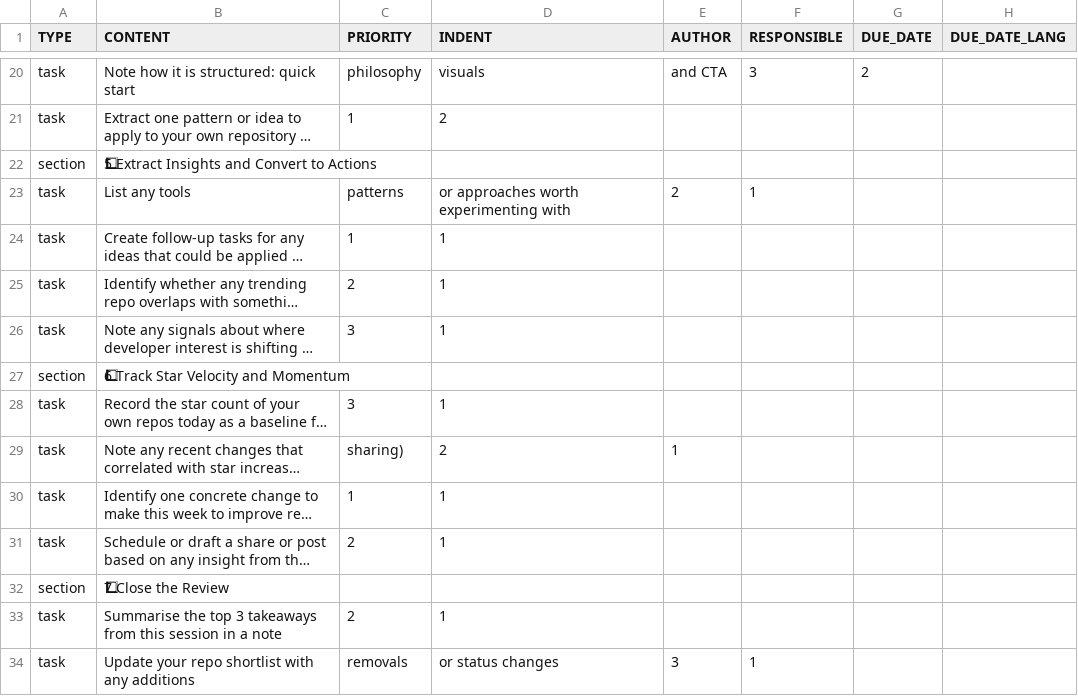
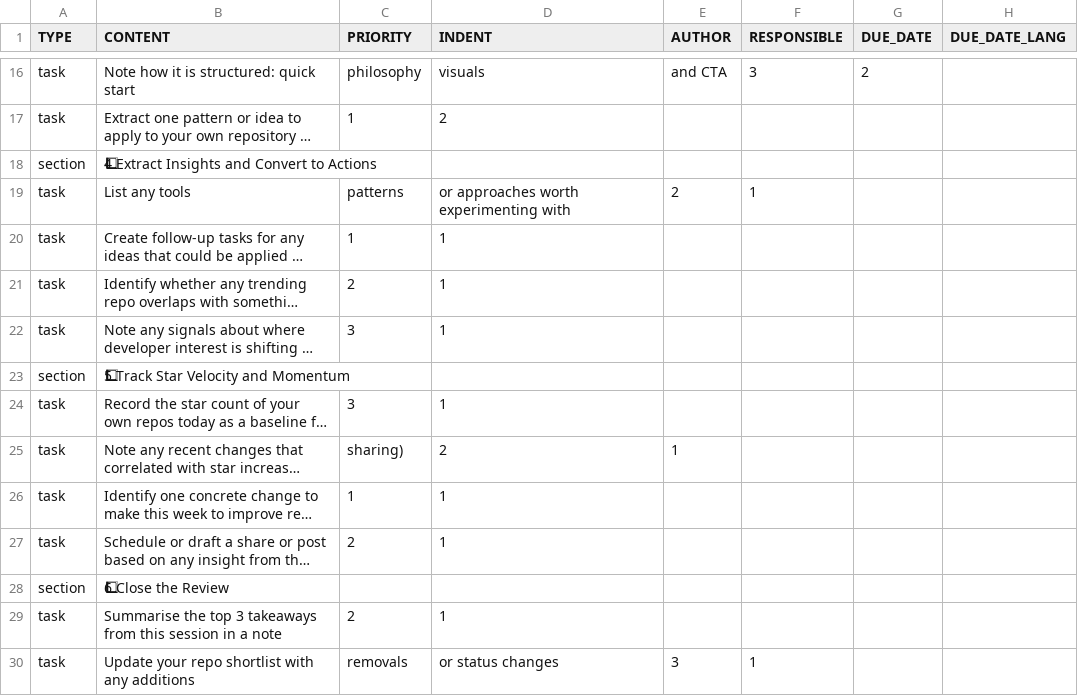
Before and after one commit to colin-gourlay/todoist-playbook, a CSV file: csv-templates/github-trending-tracker/template.csv, drawn as a sheet; only a part is shown, gaps mark what is left out; long unchanged cells end in …; addresses are those after the commit; the diff covers the shown part only; the diff names each change by its address in the sheet, - before the commit and + after, or states it on an @@ line.

Commit message:
fix(github-trending-tracker): renumber sections sequentially

```diff
--- a/csv-templates/github-trending-tracker/template.csv
+++ b/csv-templates/github-trending-tracker/template.csv
-B18 (CONTENT): 5⃣ Extract Insights and Convert to Actions
+B18 (CONTENT): 4⃣ Extract Insights and Convert to Actions
-B23 (CONTENT): 6⃣ Track Star Velocity and Momentum
+B23 (CONTENT): 5⃣ Track Star Velocity and Momentum
-B28 (CONTENT): 7⃣ Close the Review
+B28 (CONTENT): 6⃣ Close the Review
```
Also changed, not shown: 4 removed rows and 3 edited cells elsewhere in this file.
